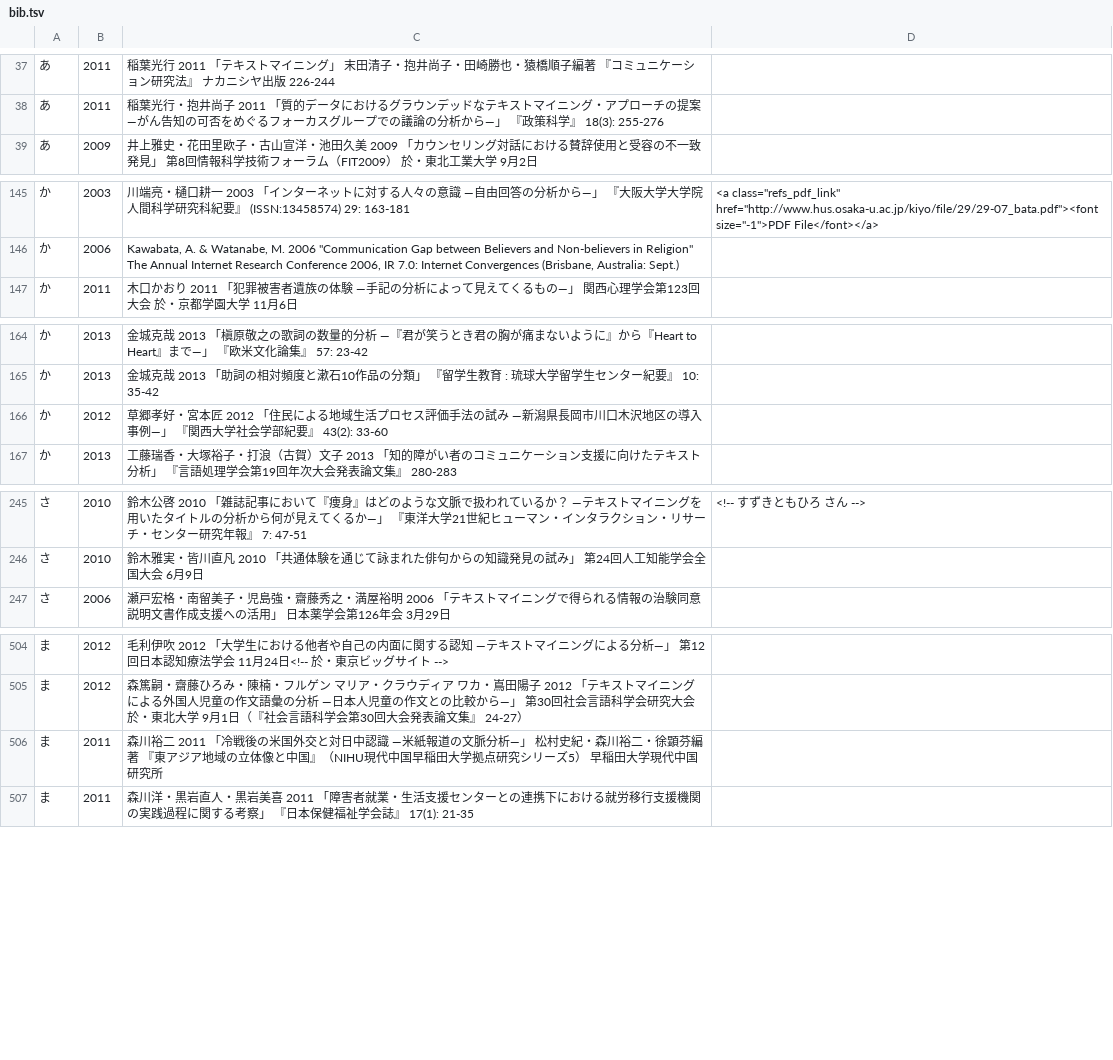
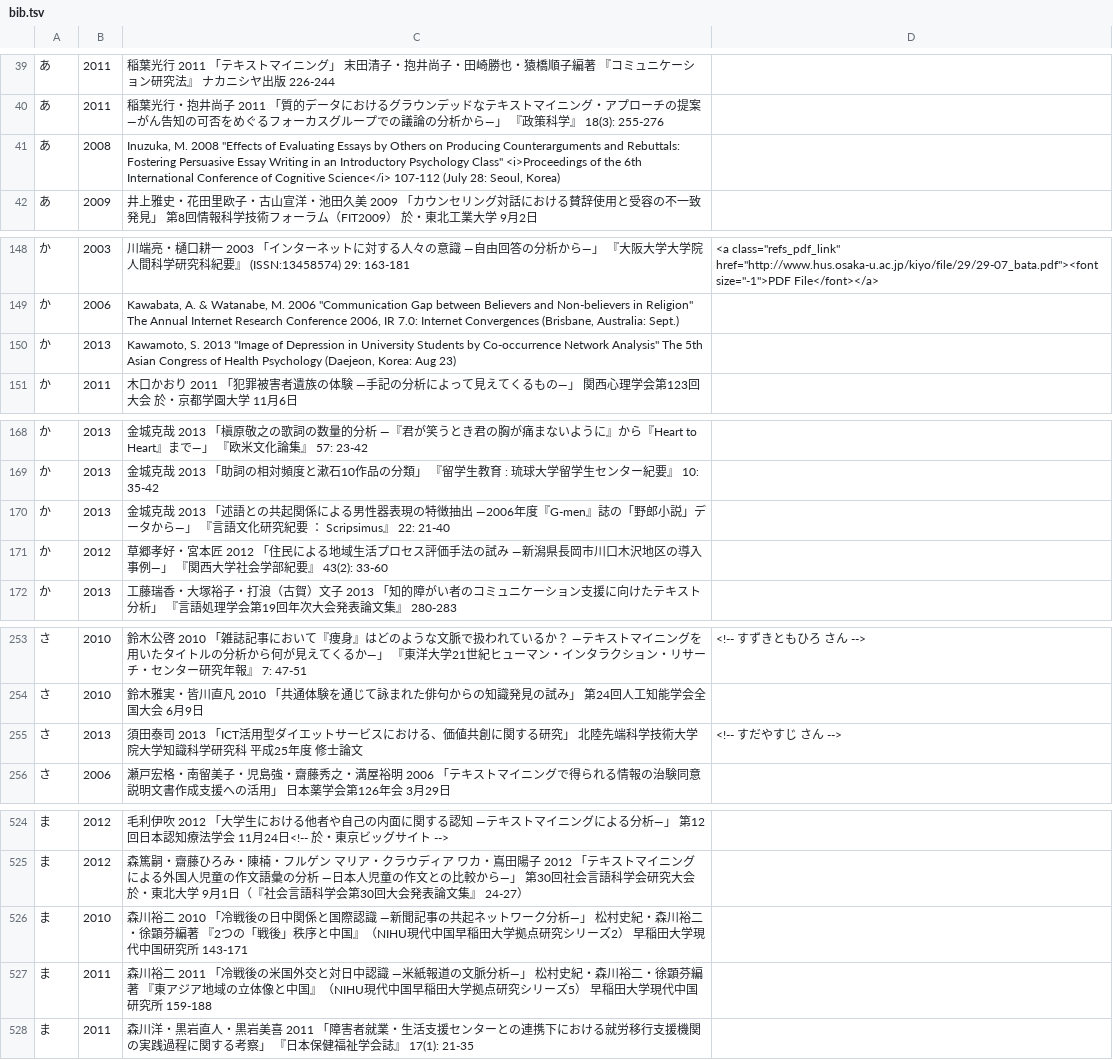
Before and after one commit to ko-ichi-h/khcoder, a TSV file: core/memo/bib.tsv, drawn as a sheet; only a part is shown, gaps mark what is left out; the diff covers the shown part only.

```diff
--- a/core/memo/bib.tsv
+++ b/core/memo/bib.tsv
@@ -38,2 +40,3 @@
 あ	2011	稲葉光行・抱井尚子 2011 「質的データにおけるグラウンデッドなテキストマイニング・アプローチの提案 ―がん告知の可否をめぐるフォーカスグループでの議論の分析から―」 『政策科学』 18(3): 255-276	
+あ	2008	Inuzuka, M. 2008 "Effects of Evaluating Essays by Others on Producing Counterarguments and Rebuttals: Fostering Persuasive Essay Writing in an Introductory Psychology Class" <i>Proceedings of the 6th International Conference of Cognitive Science</i> 107-112 (July 28: Seoul, Korea)	
 あ	2009	井上雅史・花田里欧子・古山宣洋・池田久美 2009 「カウンセリング対話における賛辞使用と受容の不一致発見」 第8回情報科学技術フォーラム（FIT2009） 於・東北工業大学 9月2日	
@@ -146,2 +149,3 @@
 か	2006	Kawabata, A. & Watanabe, M. 2006 "Communication Gap between Believers and Non-believers in Religion" The Annual Internet Research Conference 2006, IR 7.0: Internet Convergences (Brisbane, Australia: Sept.)	
+か	2013	Kawamoto, S. 2013 "Image of Depression in University Students by Co-occurrence Network Analysis" The 5th Asian Congress of Health Psychology (Daejeon, Korea: Aug 23)	
 か	2011	木口かおり 2011 「犯罪被害者遺族の体験 ―手記の分析によって見えてくるもの―」 関西心理学会第123回大会 於・京都学園大学 11月6日	
@@ -165,2 +169,3 @@
 か	2013	金城克哉 2013 「助詞の相対頻度と漱石10作品の分類」 『留学生教育 : 琉球大学留学生センター紀要』 10: 35-42	
+か	2013	金城克哉 2013 「述語との共起関係による男性器表現の特徴抽出 ―2006年度『G-men』誌の「野郎小説」データから―」 『言語文化研究紀要 ： Scripsimus』 22: 21-40	
 か	2012	草郷孝好・宮本匠 2012 「住民による地域生活プロセス評価手法の試み ―新潟県長岡市川口木沢地区の導入事例―」 『関西大学社会学部紀要』 43(2): 33-60	
@@ -246,2 +254,3 @@
 さ	2010	鈴木雅実・皆川直凡 2010 「共通体験を通じて詠まれた俳句からの知識発見の試み」 第24回人工知能学会全国大会 6月9日	
+さ	2013	須田泰司 2013 「ICT活用型ダイエットサービスにおける、価値共創に関する研究」 北陸先端科学技術大学院大学知識科学研究科 平成25年度 修士論文	<!-- すだやすじ さん -->
 さ	2006	瀬戸宏格・南留美子・児島強・齋藤秀之・満屋裕明 2006 「テキストマイニングで得られる情報の治験同意説明文書作成支援への活用」 日本薬学会第126年会 3月29日	
@@ -505,3 +525,4 @@
 ま	2012	森篤嗣・齋藤ひろみ・陳楠・フルゲン　マリア・クラウディア　ワカ・嶌田陽子 2012 「テキストマイニングによる外国人児童の作文語彙の分析 ―日本人児童の作文との比較から―」 第30回社会言語科学会研究大会 於・東北大学 9月1日（『社会言語科学会第30回大会発表論文集』 24-27）	
-ま	2011	森川裕二 2011 「冷戦後の米国外交と対日中認識 ―米紙報道の文脈分析―」 松村史紀・森川裕二・徐顕芬編著 『東アジア地域の立体像と中国』（NIHU現代中国早稲田大学拠点研究シリーズ5） 早稲田大学現代中国研究所	
+ま	2010	森川裕二 2010 「冷戦後の日中関係と国際認識 ―新聞記事の共起ネットワーク分析―」 松村史紀・森川裕二・徐顕芬編著 『2つの「戦後」秩序と中国』（NIHU現代中国早稲田大学拠点研究シリーズ2） 早稲田大学現代中国研究所 143-171	
+ま	2011	森川裕二 2011 「冷戦後の米国外交と対日中認識 ―米紙報道の文脈分析―」 松村史紀・森川裕二・徐顕芬編著 『東アジア地域の立体像と中国』（NIHU現代中国早稲田大学拠点研究シリーズ5） 早稲田大学現代中国研究所 159-188	
 ま	2011	森川洋・黒岩直人・黒岩美喜 2011 「障害者就業・生活支援センターとの連携下における就労移行支援機関の実践過程に関する考察」 『日本保健福祉学会誌』 17(1): 21-35	
```
Also changed, not shown: 18 added rows and 3 edited cells elsewhere in this file, 1 other file.
